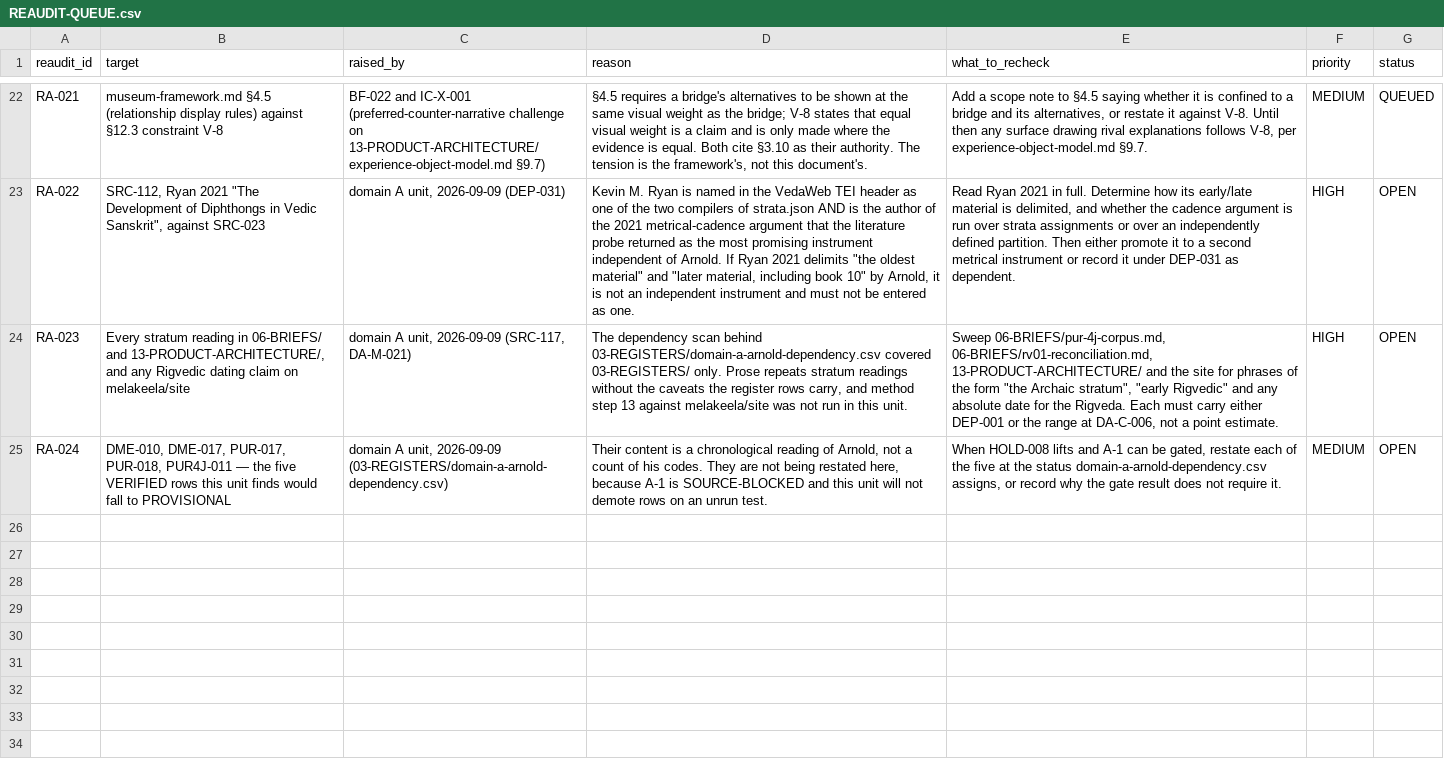
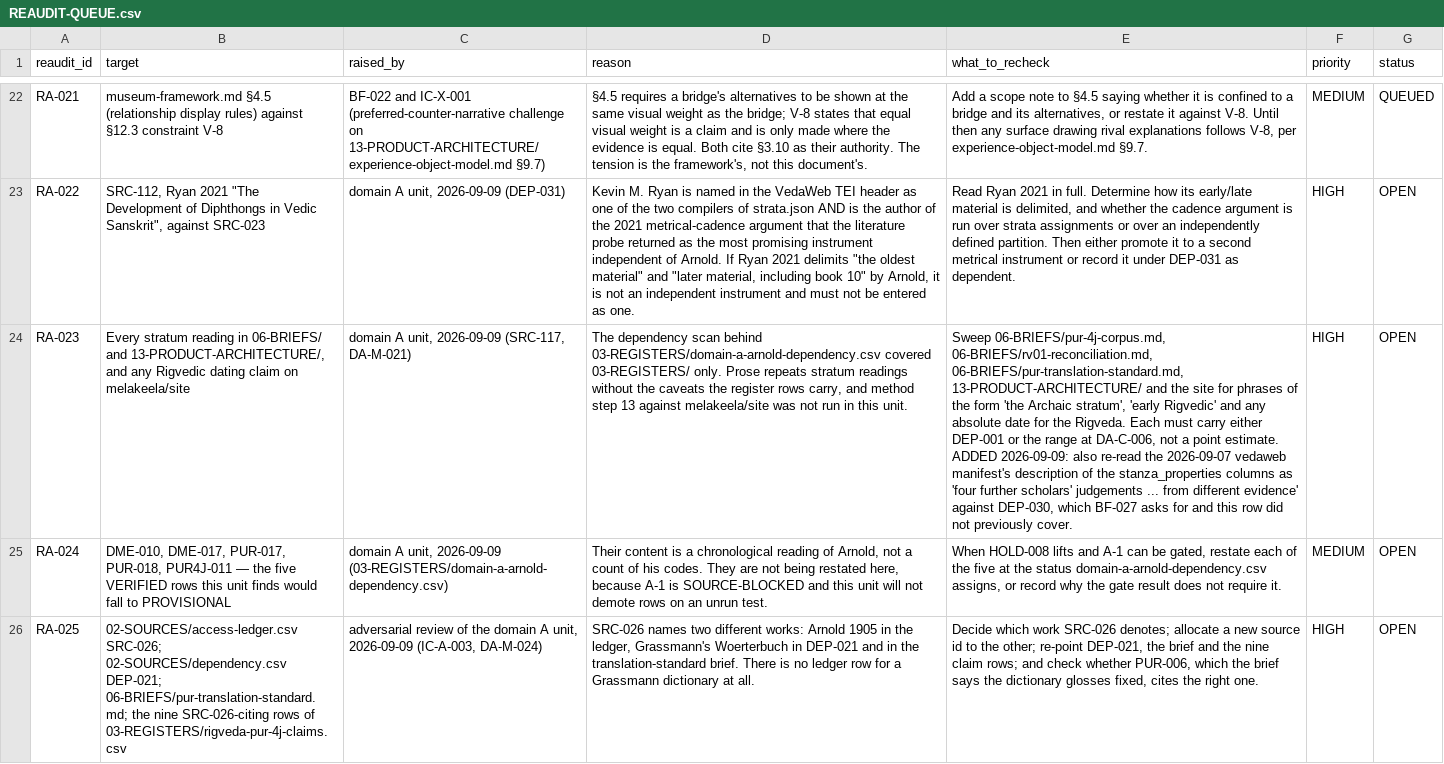
Before and after one commit to melakeela/research, a CSV file: 04-AUDITS/REAUDIT-QUEUE.csv, drawn as a sheet; only a part is shown, gaps mark what is left out; the diff covers the shown part only; the diff names each change by its address in the sheet, - before the commit and + after, or states it on an @@ line.

```diff
--- a/04-AUDITS/REAUDIT-QUEUE.csv
+++ b/04-AUDITS/REAUDIT-QUEUE.csv
-E24 (what_to_recheck): …06-BRIEFS/pur-4j-corpus.md, 06-BRIEFS/rv01-reconciliation.md, 13-PRODUCT-ARCHITECTURE/ and the site for phrases of the form "the Archaic stratum", "early Rigvedic" and any absolute date for the Rigveda. Each must carry either DEP-001 or the range at DA-C-006, not a point estimate.
+E24 (what_to_recheck): …06-BRIEFS/pur-4j-corpus.md, 06-BRIEFS/rv01-reconciliation.md, 06-BRIEFS/pur-translation-standard.md, 13-PRODUCT-ARCHITECTURE/ and the site for phrases of the form 'the Archaic stratum', 'early Rigvedic' and any absolute date for the Rigveda. Each must carry either DEP-001 or the range at DA-C-006, not a point estimate. ADDED 2026-09-09: also re-read the 2026-09-07 vedaweb manifest's description of the stanza_properties columns as 'four further scholars' judgements ... from different evidence' against DEP-030, which BF-027 asks for and this row did not previously cover.
+row 26: RA-025 | 02-SOURCES/access-ledger.csv SRC-026; 02-SOURCES/dependency.csv DEP-021; 06-BRIEFS/pur-translation-standard.md; the nine SRC-026-citing rows of 03-REGISTERS/rigveda-pur-4j-claims.csv | adversarial review of the domain A unit, 2026-09-09 (IC-A-003, DA-M-024) | SRC-026 names two different works: Arnold 1905 in the ledger, Grassmann's Woerterbuch in DEP-021 and in the translation-standard brief. There is no ledger row for a Grassmann dictionary at all. | Decide which work SRC-026 denotes; allocate a new source id to the other; re-point DEP-021, the brief and the nine claim rows; and check whether PUR-006, which the brief says the dictionary glosses fixed, cites the right one. | HIGH | OPEN
```
Also changed, not shown: 3 added rows elsewhere in this file, 02-SOURCES/dependency.csv, 03-REGISTERS/domain-a-claims.csv, 13 other files.
